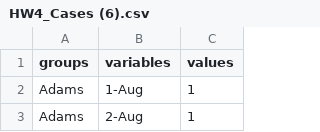
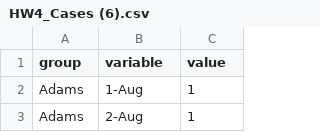
Before and after one commit to iRG9/DataStore, a CSV file: HW4_Cases (6).csv, drawn as a sheet; only a part is shown.

Commit message:
Update HW4_Cases (6).csv

```diff
--- a/HW4_Cases (6).csv
+++ b/HW4_Cases (6).csv
@@ -1,2 +1,2 @@
-groups,variables,values
+group,variable,value
 Adams,1-Aug,1
```
